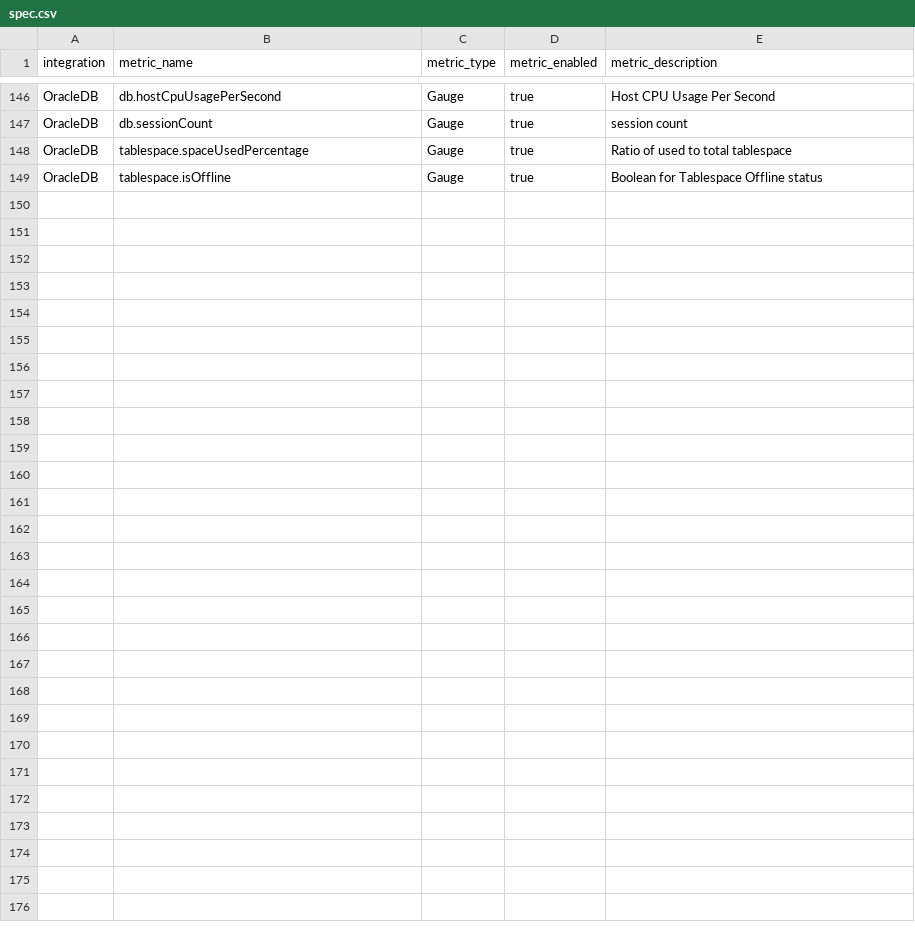
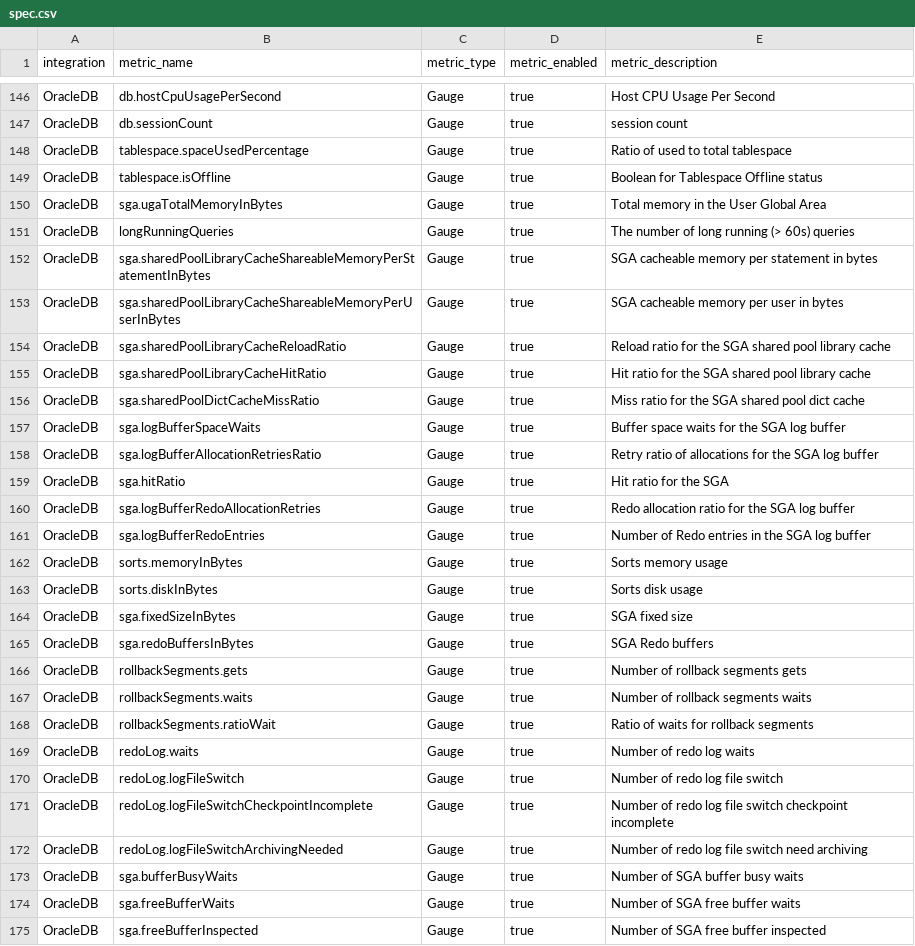
Before and after one commit to newrelic/nri-oracledb, a CSV file: spec.csv, drawn as a sheet; only a part is shown, gaps mark what is left out; the diff names each change by its address in the sheet, - before the commit and + after, or states it on an @@ line.

Commit message:
Fix longRunningQueries name

```diff
--- a/spec.csv
+++ b/spec.csv
+row 150: OracleDB | sga.ugaTotalMemoryInBytes | Gauge | true | Total memory in the User Global Area
+row 151: OracleDB | longRunningQueries | Gauge | true | The number of long running (> 60s) queries
+row 152: OracleDB | sga.sharedPoolLibraryCacheShareableMemoryPerStatementInBytes | Gauge | true | SGA cacheable memory per statement in bytes
+row 153: OracleDB | sga.sharedPoolLibraryCacheShareableMemoryPerUserInBytes | Gauge | true | SGA cacheable memory per user in bytes
+row 154: OracleDB | sga.sharedPoolLibraryCacheReloadRatio | Gauge | true | Reload ratio for the SGA shared pool library cache
+row 155: OracleDB | sga.sharedPoolLibraryCacheHitRatio | Gauge | true | Hit ratio for the SGA shared pool library cache
+row 156: OracleDB | sga.sharedPoolDictCacheMissRatio | Gauge | true | Miss ratio for the SGA shared pool dict cache
+row 157: OracleDB | sga.logBufferSpaceWaits | Gauge | true | Buffer space waits for the SGA log buffer
+row 158: OracleDB | sga.logBufferAllocationRetriesRatio | Gauge | true | Retry ratio of allocations for the SGA log buffer
+row 159: OracleDB | sga.hitRatio | Gauge | true | Hit ratio for the SGA
+row 160: OracleDB | sga.logBufferRedoAllocationRetries | Gauge | true | Redo allocation ratio for the SGA log buffer
+row 161: OracleDB | sga.logBufferRedoEntries | Gauge | true | Number of Redo entries in the SGA log buffer
+row 162: OracleDB | sorts.memoryInBytes | Gauge | true | Sorts memory usage
+row 163: OracleDB | sorts.diskInBytes | Gauge | true | Sorts disk usage
+row 164: OracleDB | sga.fixedSizeInBytes | Gauge | true | SGA fixed size
+row 165: OracleDB | sga.redoBuffersInBytes | Gauge | true | SGA Redo buffers
+row 166: OracleDB | rollbackSegments.gets | Gauge | true | Number of rollback segments gets
+row 167: OracleDB | rollbackSegments.waits | Gauge | true | Number of rollback segments waits
+row 168: OracleDB | rollbackSegments.ratioWait | Gauge | true | Ratio of waits for rollback segments
+row 169: OracleDB | redoLog.waits | Gauge | true | Number of redo log waits
+row 170: OracleDB | redoLog.logFileSwitch | Gauge | true | Number of redo log file switch
+row 171: OracleDB | redoLog.logFileSwitchCheckpointIncomplete | Gauge | true | Number of redo log file switch checkpoint incomplete
+row 172: OracleDB | redoLog.logFileSwitchArchivingNeeded | Gauge | true | Number of redo log file switch need archiving
+row 173: OracleDB | sga.bufferBusyWaits | Gauge | true | Number of SGA buffer busy waits
+row 174: OracleDB | sga.freeBufferWaits | Gauge | true | Number of SGA free buffer waits
+row 175: OracleDB | sga.freeBufferInspected | Gauge | true | Number of SGA free buffer inspected
```
Also changed, not shown: 1 other file.
